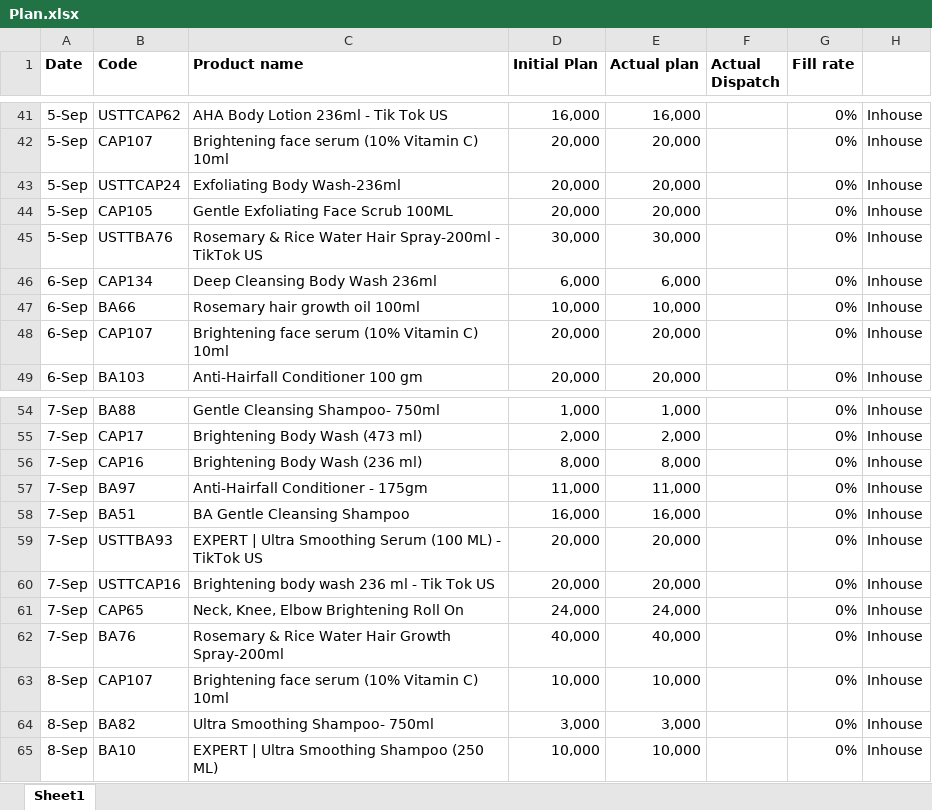
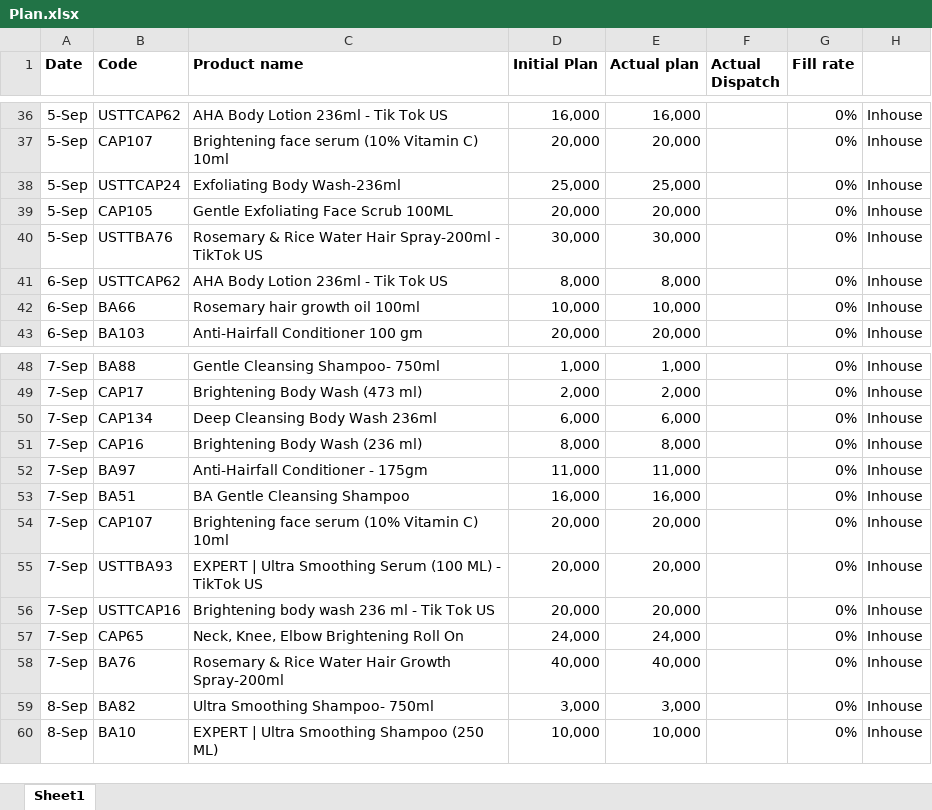
Before and after one commit to ramantayal-2912/production-board, an Excel workbook: data/Plan.xlsx, sheet Sheet1, drawn as a sheet; only a part is shown, gaps mark what is left out; values as stored, in another font and other column widths than the file's, no borders; removed rows and columns are numbered as before the commit, all else as after; the diff covers the shown part only; the diff names each change by its address in the sheet, - before the commit and + after, or states it on an @@ line.

```diff
--- a/data/Plan.xlsx (sheet Sheet1)
+++ b/data/Plan.xlsx (sheet Sheet1)
-D38 (Initial Plan): 20,000
+D38 (Initial Plan): 25,000
-E38 (Actual plan): 20,000
+E38 (Actual plan): 25,000
-B41 (Code): CAP134
+B41 (Code): USTTCAP62
-C41 (Product name): Deep Cleansing Body Wash 236ml
+C41 (Product name): AHA Body Lotion 236ml - Tik Tok US
-D41 (Initial Plan): 6,000
+D41 (Initial Plan): 8,000
-E41 (Actual plan): 6,000
+E41 (Actual plan): 8,000
-row 48: 6-Sep | CAP107 | Brightening face serum (10% Vitamin C) 10ml | 20,000 | 20,000 |  | 0% | Inhouse
+row 50: 7-Sep | CAP134 | Deep Cleansing Body Wash 236ml | 6,000 | 6,000 |  | 0% | Inhouse
+row 54: 7-Sep | CAP107 | Brightening face serum (10% Vitamin C) 10ml | 20,000 | 20,000 |  | 0% | Inhouse
-row 63: 8-Sep | CAP107 | Brightening face serum (10% Vitamin C) 10ml | 10,000 | 10,000 |  | 0% | Inhouse
```
Also changed, not shown: 7 added rows, 12 removed rows and 17 edited cells elsewhere in this sheet, 2 other files.
